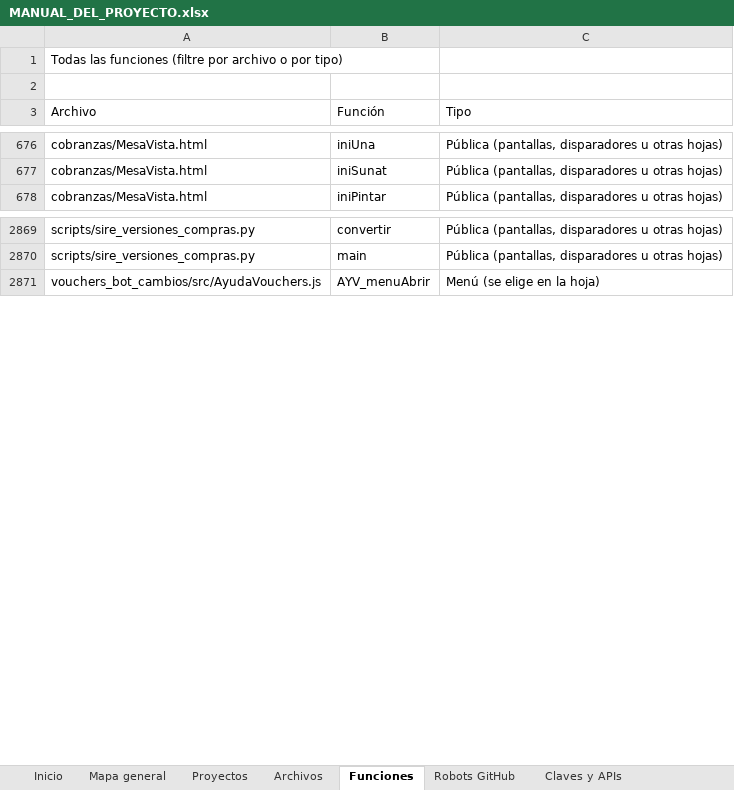
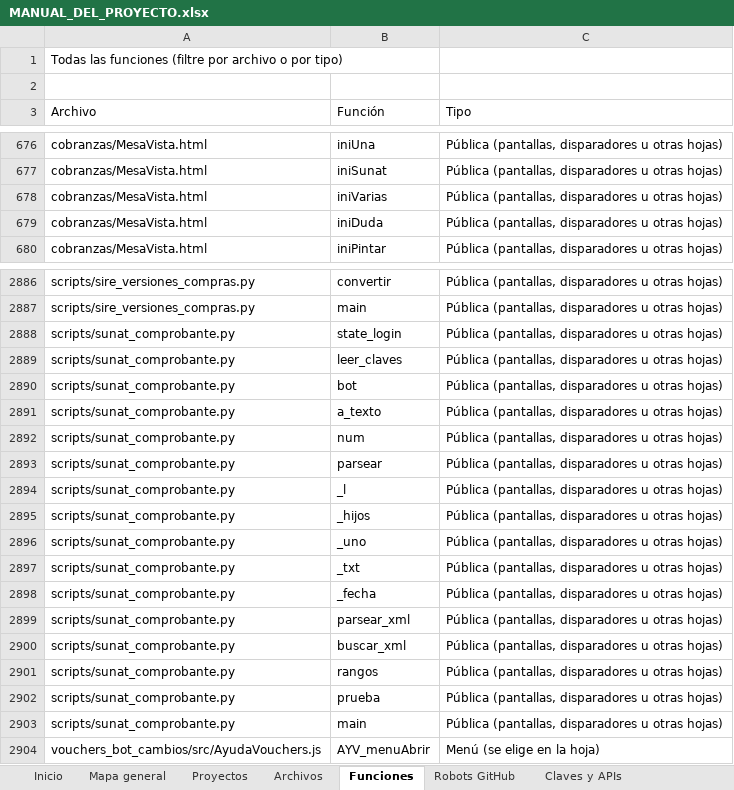
Before and after one commit to Aquivan/Claude, an Excel workbook: docs/MANUAL_DEL_PROYECTO.xlsx, sheet Funciones, drawn as a sheet; only a part is shown, gaps mark what is left out; values as stored, in another font and other column widths than the file's, no cell formats; the diff covers the shown part only; the diff names each change by its address in the sheet, - before the commit and + after, or states it on an @@ line.

```diff
--- a/docs/MANUAL_DEL_PROYECTO.xlsx (sheet Funciones)
+++ b/docs/MANUAL_DEL_PROYECTO.xlsx (sheet Funciones)
+row 678: cobranzas/MesaVista.html | iniVarias | Pública (pantallas, disparadores u otras hojas)
+row 679: cobranzas/MesaVista.html | iniDuda | Pública (pantallas, disparadores u otras hojas)
+row 2888: scripts/sunat_comprobante.py | state_login | Pública (pantallas, disparadores u otras hojas)
+row 2889: scripts/sunat_comprobante.py | leer_claves | Pública (pantallas, disparadores u otras hojas)
+row 2890: scripts/sunat_comprobante.py | bot | Pública (pantallas, disparadores u otras hojas)
+row 2891: scripts/sunat_comprobante.py | a_texto | Pública (pantallas, disparadores u otras hojas)
+row 2892: scripts/sunat_comprobante.py | num | Pública (pantallas, disparadores u otras hojas)
+row 2893: scripts/sunat_comprobante.py | parsear | Pública (pantallas, disparadores u otras hojas)
+row 2894: scripts/sunat_comprobante.py | _l | Pública (pantallas, disparadores u otras hojas)
+row 2895: scripts/sunat_comprobante.py | _hijos | Pública (pantallas, disparadores u otras hojas)
+row 2896: scripts/sunat_comprobante.py | _uno | Pública (pantallas, disparadores u otras hojas)
+row 2897: scripts/sunat_comprobante.py | _txt | Pública (pantallas, disparadores u otras hojas)
+row 2898: scripts/sunat_comprobante.py | _fecha | Pública (pantallas, disparadores u otras hojas)
+row 2899: scripts/sunat_comprobante.py | parsear_xml | Pública (pantallas, disparadores u otras hojas)
+row 2900: scripts/sunat_comprobante.py | buscar_xml | Pública (pantallas, disparadores u otras hojas)
+row 2901: scripts/sunat_comprobante.py | rangos | Pública (pantallas, disparadores u otras hojas)
+row 2902: scripts/sunat_comprobante.py | prueba | Pública (pantallas, disparadores u otras hojas)
+row 2903: scripts/sunat_comprobante.py | main | Pública (pantallas, disparadores u otras hojas)
```
Also changed, not shown: 15 added rows elsewhere in this sheet, sheet Archivos, sheet Historial, sheet Inicio, cell formats, 6 other files.
